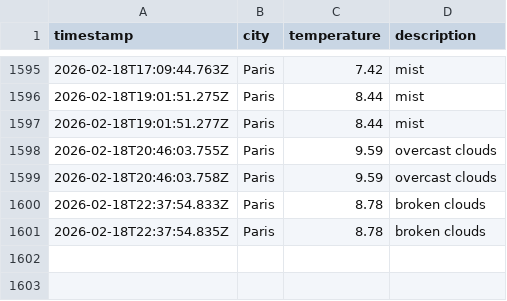
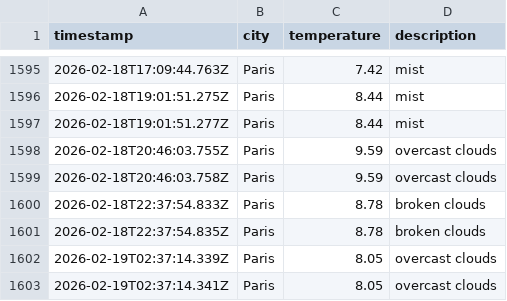
Before and after one commit to alex19heath-ui/Data-Ops-weather-js, a CSV file: data/weather_log.csv, drawn as a sheet; only a part is shown, gaps mark what is left out; the diff names each change by its address in the sheet, - before the commit and + after, or states it on an @@ line.

```diff
--- a/data/weather_log.csv
+++ b/data/weather_log.csv
+row 1602: 2026-02-19T02:37:14.339Z | Paris | 8.05 | overcast clouds
+row 1603: 2026-02-19T02:37:14.341Z | Paris | 8.05 | overcast clouds
```
Also changed, not shown: 1 other file.
